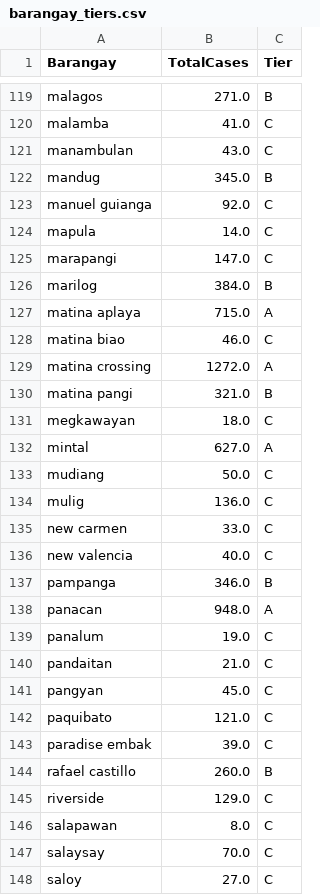
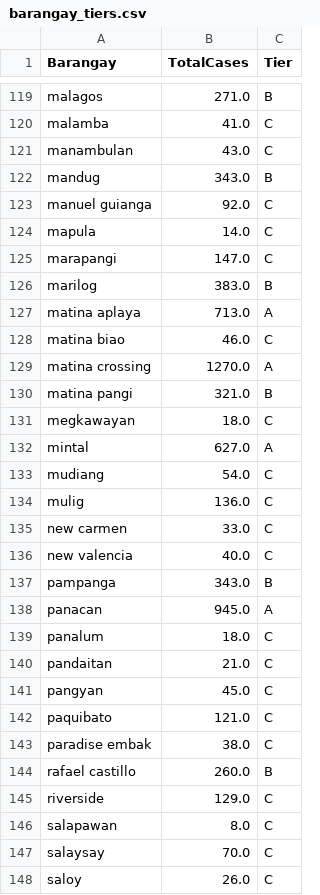
Before and after one commit to PhillipHufana/dengue-dashboard, a CSV file: intermediate/barangay_tiers.csv, drawn as a sheet; only a part is shown, gaps mark what is left out; the diff covers the shown part only.

```diff
--- a/intermediate/barangay_tiers.csv
+++ b/intermediate/barangay_tiers.csv
@@ -121,3 +121,3 @@ malamba,41.0,C
 manambulan,43.0,C
-mandug,345.0,B
+mandug,343.0,B
 manuel guianga,92.0,C
@@ -125,6 +125,6 @@ mapula,14.0,C
 marapangi,147.0,C
-marilog,384.0,B
-matina aplaya,715.0,A
+marilog,383.0,B
+matina aplaya,713.0,A
 matina biao,46.0,C
-matina crossing,1272.0,A
+matina crossing,1270.0,A
 matina pangi,321.0,B
@@ -132,3 +132,3 @@ megkawayan,18.0,C
 mintal,627.0,A
-mudiang,50.0,C
+mudiang,54.0,C
 mulig,136.0,C
@@ -136,5 +136,5 @@ new carmen,33.0,C
 new valencia,40.0,C
-pampanga,346.0,B
-panacan,948.0,A
-panalum,19.0,C
+pampanga,343.0,B
+panacan,945.0,A
+panalum,18.0,C
 pandaitan,21.0,C
@@ -142,3 +142,3 @@ pangyan,45.0,C
 paquibato,121.0,C
-paradise embak,39.0,C
+paradise embak,38.0,C
 rafael castillo,260.0,B
@@ -147,2 +147,2 @@ salapawan,8.0,C
 salaysay,70.0,C
-saloy,27.0,C
+saloy,26.0,C
```
Also changed, not shown: 2 added rows, 2 removed rows and 91 edited cells elsewhere in this file, intermediate/barangay_error_ranking.csv, intermediate/local_model_performance.csv, 27 other files.
